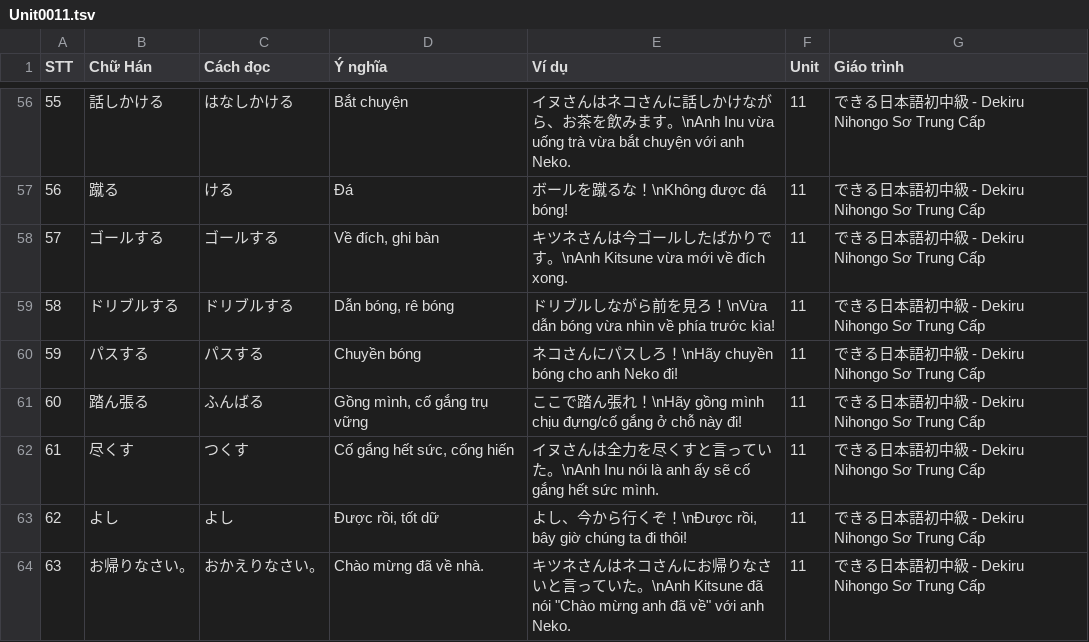
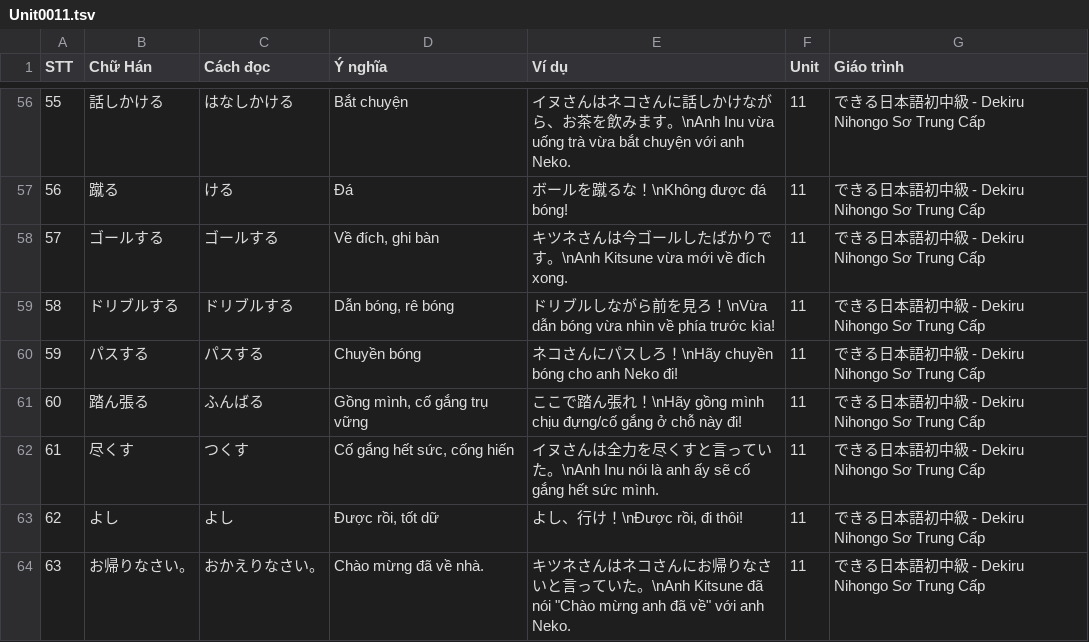
Before and after one commit to Nha-cua-Cao/JP-learning-tools, a TSV file: BlazeCard/Dekiru2/Unit0011.tsv, drawn as a sheet; only a part is shown, gaps mark what is left out; the diff covers the shown part only.

```diff
--- a/BlazeCard/Dekiru2/Unit0011.tsv
+++ b/BlazeCard/Dekiru2/Unit0011.tsv
@@ -62,3 +62,3 @@ STT	Chữ Hán	Cách đọc	Ý nghĩa	Ví dụ	Unit	Giáo trình
 61	尽くす	つくす	Cố gắng hết sức, cống hiến	イヌさんは全力を尽くすと言っていた。\nAnh Inu nói là anh ấy sẽ cố gắng hết sức mình.	11	できる日本語初中級 - Dekiru Nihongo Sơ Trung Cấp
-62	よし	よし	Được rồi, tốt dữ	よし、今から行くぞ！\nĐược rồi, bây giờ chúng ta đi thôi!	11	できる日本語初中級 - Dekiru Nihongo Sơ Trung Cấp
+62	よし	よし	Được rồi, tốt dữ	よし、行け！\nĐược rồi, đi thôi!	11	できる日本語初中級 - Dekiru Nihongo Sơ Trung Cấp
 63	お帰りなさい。	おかえりなさい。	Chào mừng đã về nhà.	キツネさんはネコさんにお帰りなさいと言っていた。\nAnh Kitsune đã nói "Chào mừng anh đã về" với anh Neko.	11	できる日本語初中級 - Dekiru Nihongo Sơ Trung Cấp
```
Also changed, not shown: 7 edited cells elsewhere in this file.
